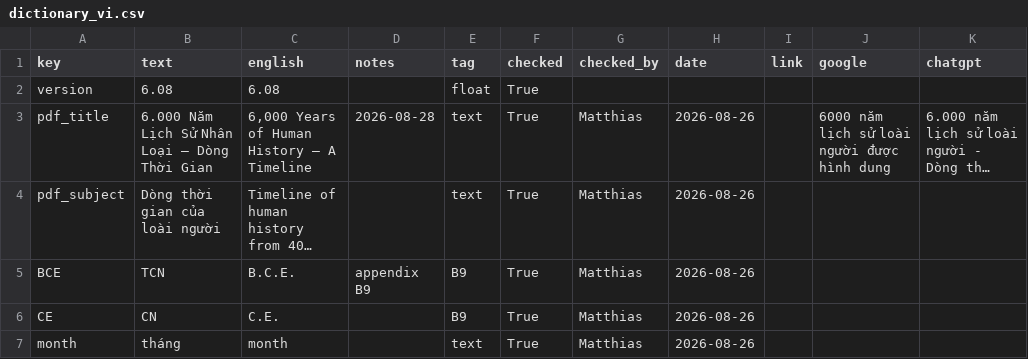
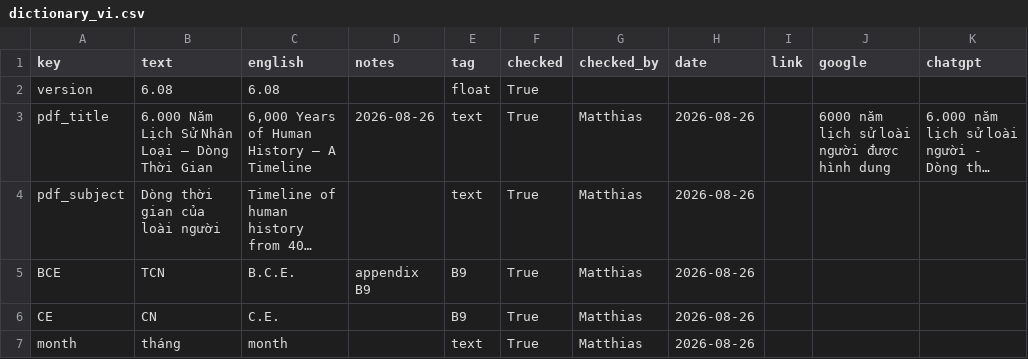
Before and after one commit to kreier/timeline, a CSV file: db/dictionary_vi.csv, drawn as a sheet; only a part is shown; long unchanged cells end in …; the diff names each change by its address in the sheet, - before the commit and + after, or states it on an @@ line.

Commit message:
relocate timeline_created back to text, used for timeline25

```diff
--- a/db/dictionary_vi.csv
+++ b/db/dictionary_vi.csv
-D3 (notes): 2026-08-28
+D3 (notes): 2026-08-26
```
Also changed, not shown: db/dictionary_ar.csv, db/dictionary_be.csv, 42 other files.
